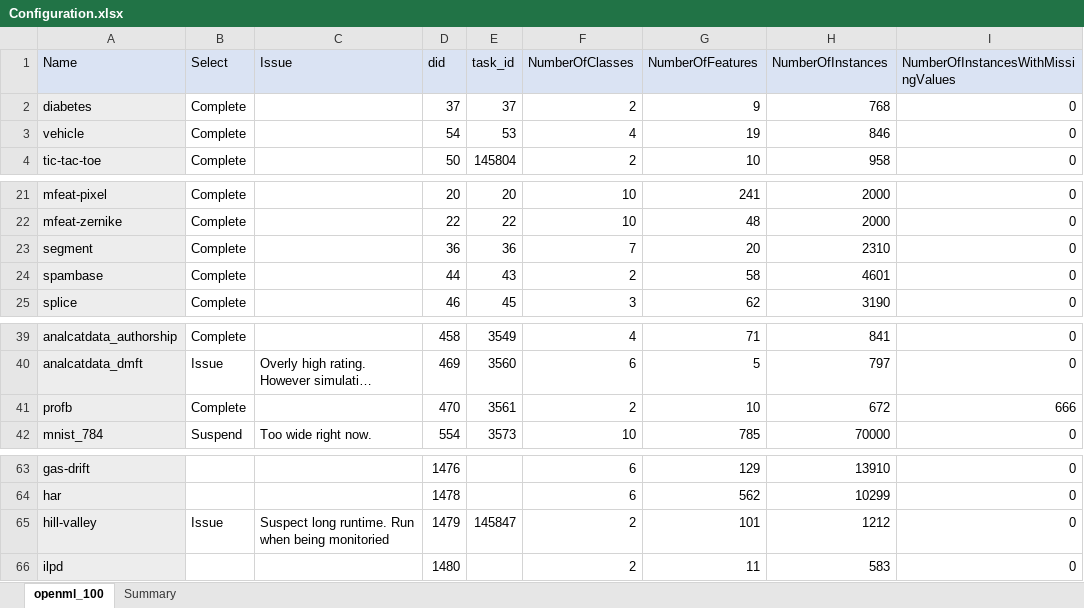
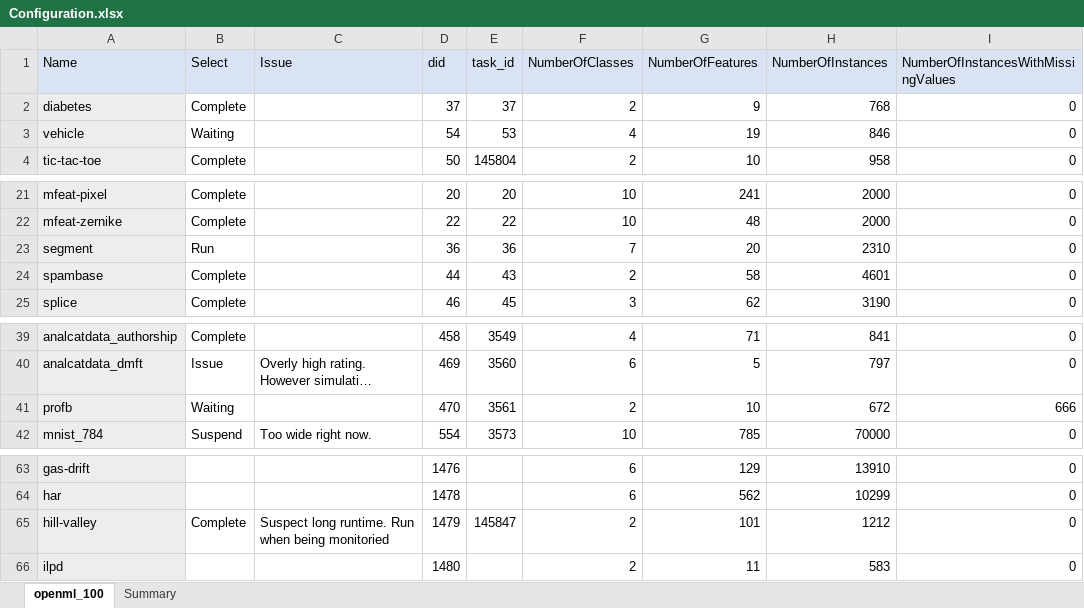
Before and after one commit to matthew-coad/autem, an Excel workbook: benchmark/Configuration.xlsx, sheet openml_100, drawn as a sheet; only a part is shown, gaps mark what is left out; long unchanged cells end in …; values as stored, in another font and other column widths than the file's, no borders; the diff covers the shown part only; the diff names each change by its address in the sheet, - before the commit and + after, or states it on an @@ line.

```diff
--- a/benchmark/Configuration.xlsx (sheet openml_100)
+++ b/benchmark/Configuration.xlsx (sheet openml_100)
-B3 (Select): Complete
+B3 (Select): Waiting
-B23 (Select): Complete
+B23 (Select): Run
-B41 (Select): Complete
+B41 (Select): Waiting
-B65 (Select): Issue
+B65 (Select): Complete
```
Also changed, not shown: 14 edited cells elsewhere in this sheet, sheet Summary, 8 other files.
